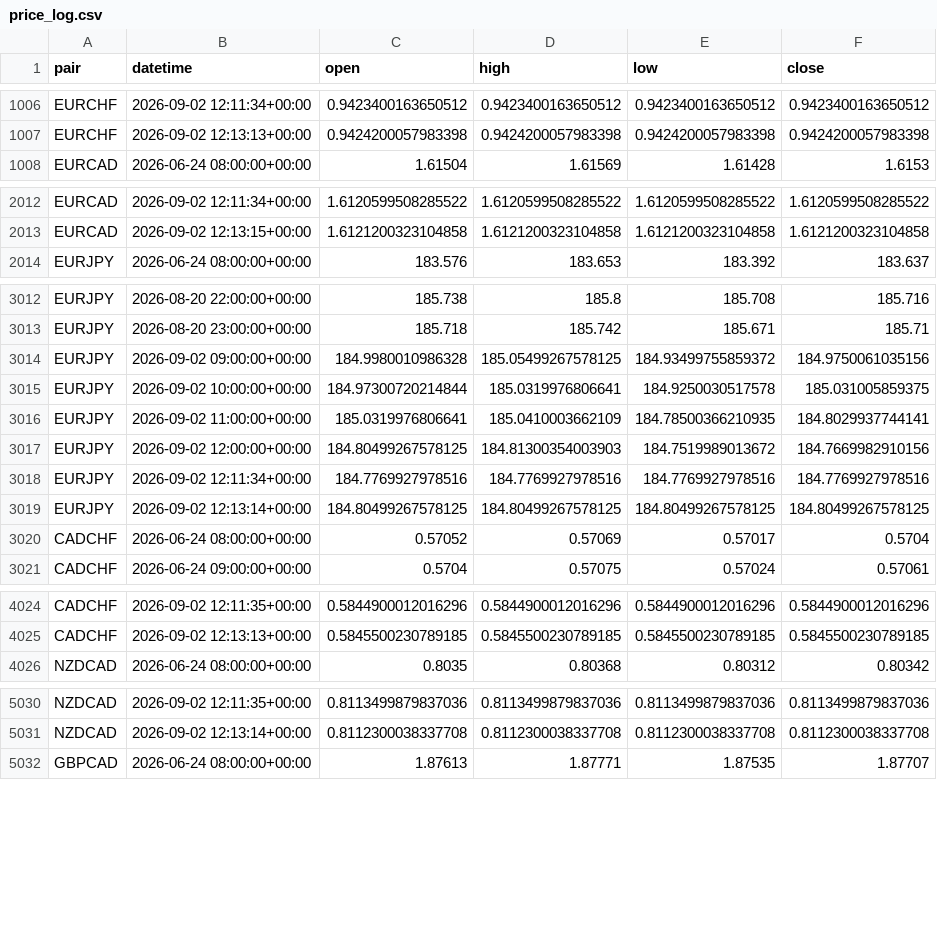
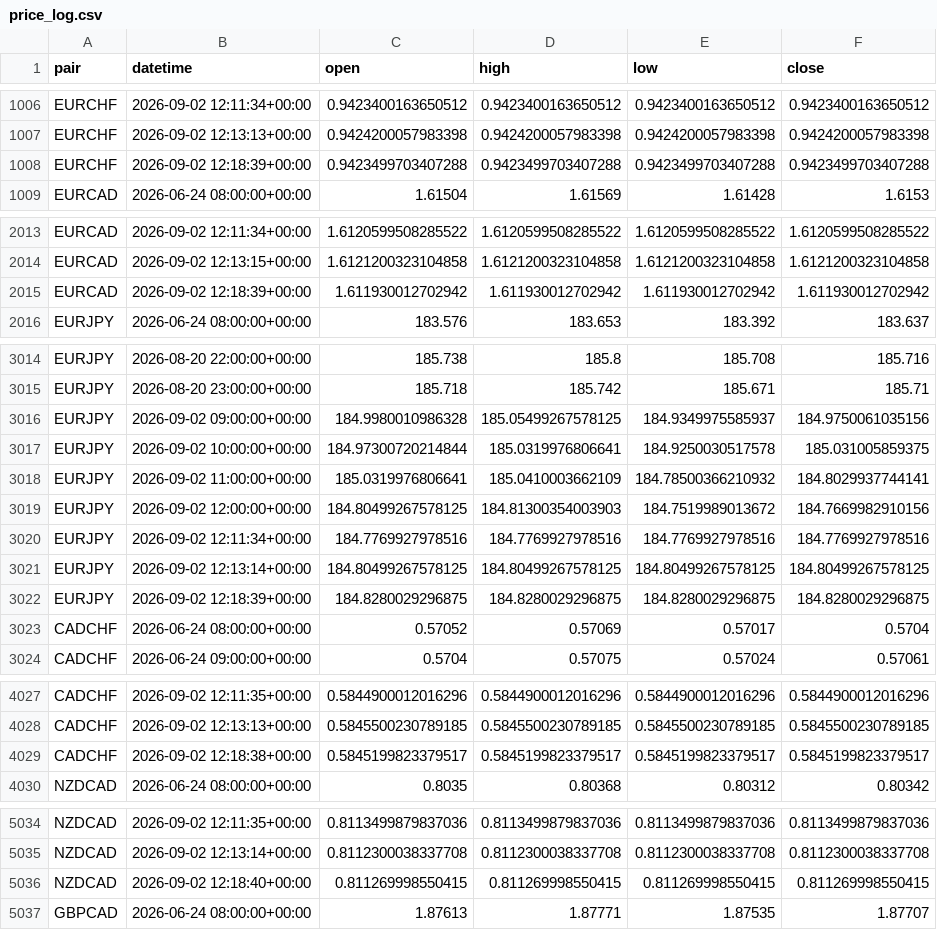
Before and after one commit to kenjtradez/adx-supertrend-signal, a CSV file: price_log.csv, drawn as a sheet; only a part is shown, gaps mark what is left out; the diff covers the shown part only.

```diff
--- a/price_log.csv
+++ b/price_log.csv
@@ -1007,2 +1007,3 @@ EURCHF,2026-09-02 12:11:34+00:00,0.9423400163650512,0.9423400163650512,0.9423400
 EURCHF,2026-09-02 12:13:13+00:00,0.9424200057983398,0.9424200057983398,0.9424200057983398,0.9424200057983398
+EURCHF,2026-09-02 12:18:39+00:00,0.9423499703407288,0.9423499703407288,0.9423499703407288,0.9423499703407288
 EURCAD,2026-06-24 08:00:00+00:00,1.61504,1.61569,1.61428,1.6153
@@ -2013,2 +2014,3 @@ EURCAD,2026-09-02 12:11:34+00:00,1.6120599508285522,1.6120599508285522,1.6120599
 EURCAD,2026-09-02 12:13:15+00:00,1.6121200323104858,1.6121200323104858,1.6121200323104858,1.6121200323104858
+EURCAD,2026-09-02 12:18:39+00:00,1.611930012702942,1.611930012702942,1.611930012702942,1.611930012702942
 EURJPY,2026-06-24 08:00:00+00:00,183.576,183.653,183.392,183.637
@@ -3013,5 +3015,5 @@ EURJPY,2026-08-20 22:00:00+00:00,185.738,185.8,185.708,185.716
 EURJPY,2026-08-20 23:00:00+00:00,185.718,185.742,185.671,185.71
-EURJPY,2026-09-02 09:00:00+00:00,184.9980010986328,185.05499267578125,184.93499755859372,184.9750061035156
+EURJPY,2026-09-02 09:00:00+00:00,184.9980010986328,185.05499267578125,184.9349975585937,184.9750061035156
 EURJPY,2026-09-02 10:00:00+00:00,184.97300720214844,185.0319976806641,184.9250030517578,185.031005859375
-EURJPY,2026-09-02 11:00:00+00:00,185.0319976806641,185.0410003662109,184.78500366210935,184.8029937744141
+EURJPY,2026-09-02 11:00:00+00:00,185.0319976806641,185.0410003662109,184.78500366210932,184.8029937744141
 EURJPY,2026-09-02 12:00:00+00:00,184.80499267578125,184.81300354003903,184.7519989013672,184.7669982910156
@@ -3019,2 +3021,3 @@ EURJPY,2026-09-02 12:11:34+00:00,184.7769927978516,184.7769927978516,184.7769927
 EURJPY,2026-09-02 12:13:14+00:00,184.80499267578125,184.80499267578125,184.80499267578125,184.80499267578125
+EURJPY,2026-09-02 12:18:39+00:00,184.8280029296875,184.8280029296875,184.8280029296875,184.8280029296875
 CADCHF,2026-06-24 08:00:00+00:00,0.57052,0.57069,0.57017,0.5704
@@ -4025,2 +4028,3 @@ CADCHF,2026-09-02 12:11:35+00:00,0.5844900012016296,0.5844900012016296,0.5844900
 CADCHF,2026-09-02 12:13:13+00:00,0.5845500230789185,0.5845500230789185,0.5845500230789185,0.5845500230789185
+CADCHF,2026-09-02 12:18:38+00:00,0.5845199823379517,0.5845199823379517,0.5845199823379517,0.5845199823379517
 NZDCAD,2026-06-24 08:00:00+00:00,0.8035,0.80368,0.80312,0.80342
@@ -5031,2 +5035,3 @@ NZDCAD,2026-09-02 12:11:35+00:00,0.8113499879837036,0.8113499879837036,0.8113499
 NZDCAD,2026-09-02 12:13:14+00:00,0.8112300038337708,0.8112300038337708,0.8112300038337708,0.8112300038337708
+NZDCAD,2026-09-02 12:18:40+00:00,0.811269998550415,0.811269998550415,0.811269998550415,0.811269998550415
 GBPCAD,2026-06-24 08:00:00+00:00,1.87613,1.87771,1.87535,1.87707
```
Also changed, not shown: 8 added rows and 16 edited cells elsewhere in this file.
